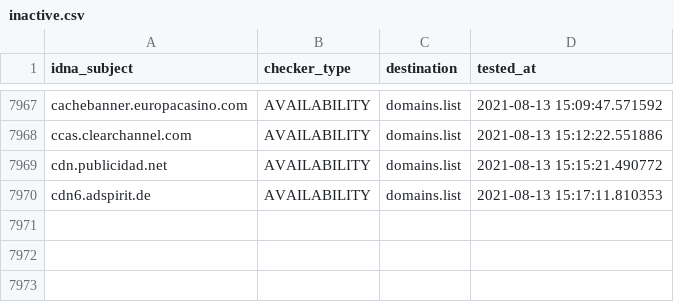
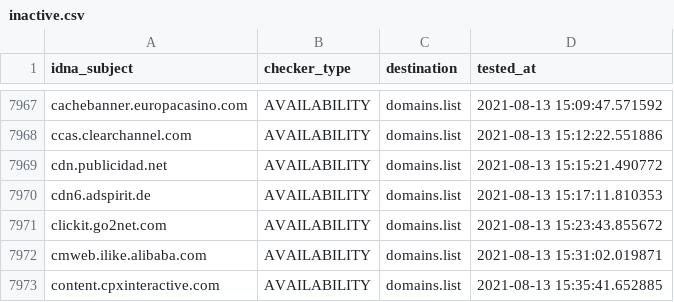
Before and after one commit to Ultimate-Hosts-Blacklist/Michael_Trimms_Hosts, a CSV file: .pyfunceble/inactive.csv, drawn as a sheet; only a part is shown, gaps mark what is left out.

```diff
--- a/.pyfunceble/inactive.csv
+++ b/.pyfunceble/inactive.csv
@@ -7970 +7970,4 @@ cdn.publicidad.net,AVAILABILITY,domains.list,2021-08-13 15:15:21.490772
 cdn6.adspirit.de,AVAILABILITY,domains.list,2021-08-13 15:17:11.810353
+clickit.go2net.com,AVAILABILITY,domains.list,2021-08-13 15:23:43.855672
+cmweb.ilike.alibaba.com,AVAILABILITY,domains.list,2021-08-13 15:31:02.019871
+content.cpxinteractive.com,AVAILABILITY,domains.list,2021-08-13 15:35:41.652885
```
Also changed, not shown: 12 other files.
